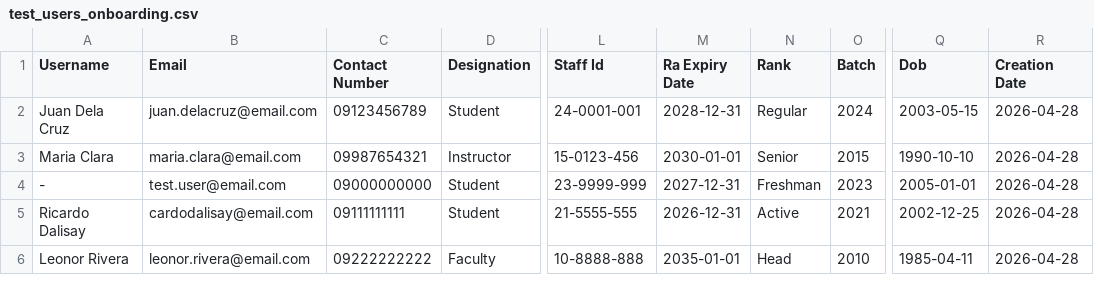
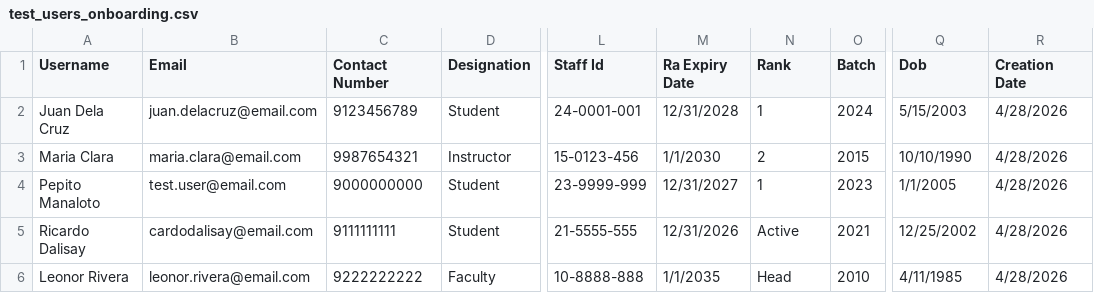
Before and after one commit to cknwyn/library-computer-login-system, a CSV file: database/test_users_onboarding.csv, drawn as a sheet; only a part is shown, gaps mark what is left out; the diff names each change by its address in the sheet, - before the commit and + after, or states it on an @@ line.

Commit message:
Robustness: Updated bulk import to skip duplicate records and provided unique IDs in test CSV.

```diff
--- a/database/test_users_onboarding.csv
+++ b/database/test_users_onboarding.csv
-C2 (Contact Number): 09123456789
+C2 (Contact Number): 9123456789
-M2 (Ra Expiry Date): 2028-12-31
+M2 (Ra Expiry Date): 12/31/2028
-N2 (Rank): Regular
+N2 (Rank): 1
-Q2 (Dob): 2003-05-15
+Q2 (Dob): 5/15/2003
-R2:R6 (Creation Date): 2026-04-28
+R2:R6 (Creation Date): 4/28/2026
-C3 (Contact Number): 09987654321
+C3 (Contact Number): 9987654321
-M3 (Ra Expiry Date): 2030-01-01
+M3 (Ra Expiry Date): 1/1/2030
-N3 (Rank): Senior
+N3 (Rank): 2
-Q3 (Dob): 1990-10-10
+Q3 (Dob): 10/10/1990
-A4 (Username): -
+A4 (Username): Pepito Manaloto
-C4 (Contact Number): 09000000000
+C4 (Contact Number): 9000000000
-M4 (Ra Expiry Date): 2027-12-31
+M4 (Ra Expiry Date): 12/31/2027
-N4 (Rank): Freshman
+N4 (Rank): 1
-Q4 (Dob): 2005-01-01
+Q4 (Dob): 1/1/2005
-C5 (Contact Number): 09111111111
+C5 (Contact Number): 9111111111
-M5 (Ra Expiry Date): 2026-12-31
+M5 (Ra Expiry Date): 12/31/2026
-Q5 (Dob): 2002-12-25
+Q5 (Dob): 12/25/2002
-C6 (Contact Number): 09222222222
+C6 (Contact Number): 9222222222
-M6 (Ra Expiry Date): 2035-01-01
+M6 (Ra Expiry Date): 1/1/2035
-Q6 (Dob): 1985-04-11
+Q6 (Dob): 4/11/1985
```
Also changed, not shown: test_users_onboarding.csv, 1 other file.
